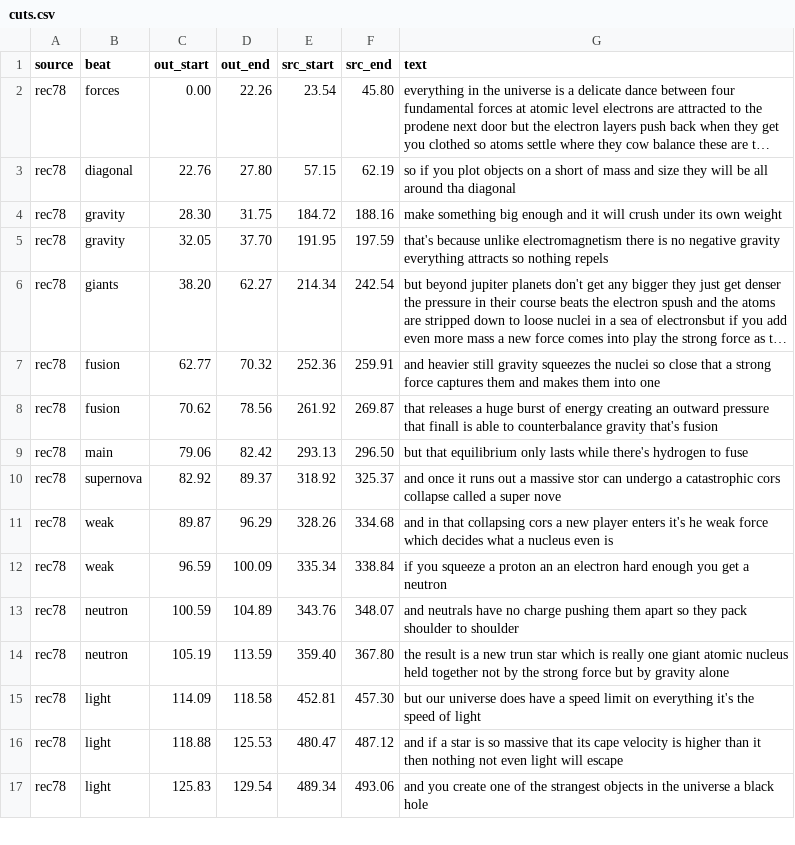
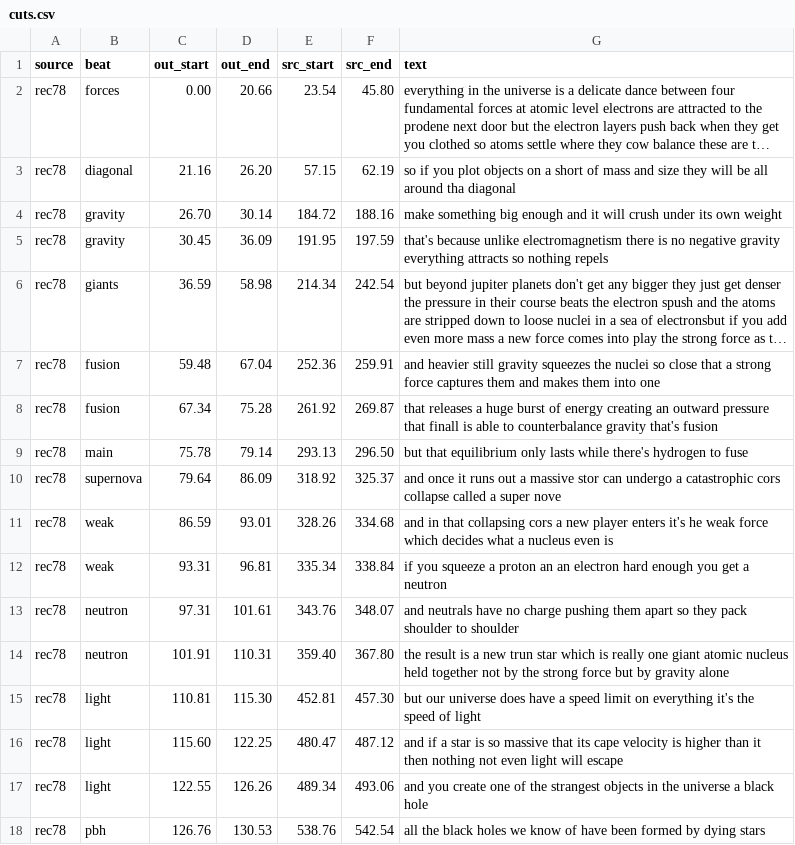
Before and after one commit to alexvansande/Triangle-of-Everything, a CSV file: video/short-l2d-dance-of-the-forces/cuts.csv, drawn as a sheet; only a part is shown; long unchanged cells end in …; the diff covers the shown part only; the diff names each change by its address in the sheet, - before the commit and + after, or states it on an @@ line.

```diff
--- a/video/short-l2d-dance-of-the-forces/cuts.csv
+++ b/video/short-l2d-dance-of-the-forces/cuts.csv
-D2 (out_end): 22.26
+D2 (out_end): 20.66
-C3 (out_start): 22.76
+C3 (out_start): 21.16
-D3 (out_end): 27.80
+D3 (out_end): 26.20
-C4 (out_start): 28.30
+C4 (out_start): 26.70
-D4 (out_end): 31.75
+D4 (out_end): 30.14
-C5 (out_start): 32.05
+C5 (out_start): 30.45
-D5 (out_end): 37.70
+D5 (out_end): 36.09
-C6 (out_start): 38.20
+C6 (out_start): 36.59
-D6 (out_end): 62.27
+D6 (out_end): 58.98
-C7 (out_start): 62.77
+C7 (out_start): 59.48
-D7 (out_end): 70.32
+D7 (out_end): 67.04
-C8 (out_start): 70.62
+C8 (out_start): 67.34
-D8 (out_end): 78.56
+D8 (out_end): 75.28
-C9 (out_start): 79.06
+C9 (out_start): 75.78
-D9 (out_end): 82.42
+D9 (out_end): 79.14
-C10 (out_start): 82.92
+C10 (out_start): 79.64
-D10 (out_end): 89.37
+D10 (out_end): 86.09
-C11 (out_start): 89.87
+C11 (out_start): 86.59
-D11 (out_end): 96.29
+D11 (out_end): 93.01
-C12 (out_start): 96.59
+C12 (out_start): 93.31
-D12 (out_end): 100.09
+D12 (out_end): 96.81
-C13 (out_start): 100.59
+C13 (out_start): 97.31
-D13 (out_end): 104.89
+D13 (out_end): 101.61
-C14 (out_start): 105.19
+C14 (out_start): 101.91
-D14 (out_end): 113.59
+D14 (out_end): 110.31
-C15 (out_start): 114.09
+C15 (out_start): 110.81
-D15 (out_end): 118.58
+D15 (out_end): 115.30
-C16 (out_start): 118.88
+C16 (out_start): 115.60
-D16 (out_end): 125.53
+D16 (out_end): 122.25
-C17 (out_start): 125.83
+C17 (out_start): 122.55
-D17 (out_end): 129.54
+D17 (out_end): 126.26
+row 18: rec78 | pbh | 126.76 | 130.53 | 538.76 | 542.54 | all the black holes we know of have been formed by dying stars
```
Also changed, not shown: 16 edited cells elsewhere in this file, 4 other files.
